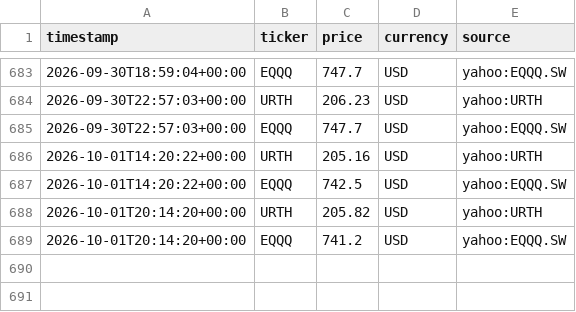
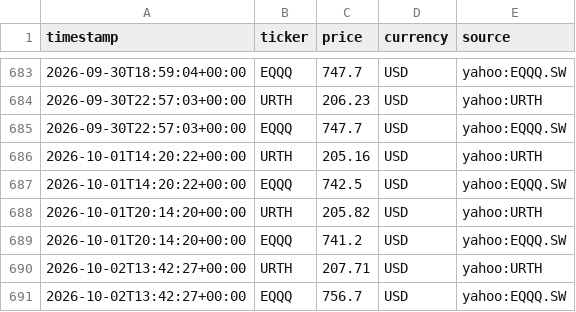
Before and after one commit to Hammy-K/stock-prices, a CSV file: price_log.csv, drawn as a sheet; only a part is shown, gaps mark what is left out; the diff names each change by its address in the sheet, - before the commit and + after, or states it on an @@ line.

Commit message:
price check 2026-10-02 13:42 UTC

```diff
--- a/price_log.csv
+++ b/price_log.csv
+row 690: 2026-10-02T13:42:27+00:00 | URTH | 207.71 | USD | yahoo:URTH
+row 691: 2026-10-02T13:42:27+00:00 | EQQQ | 756.7 | USD | yahoo:EQQQ.SW
```
